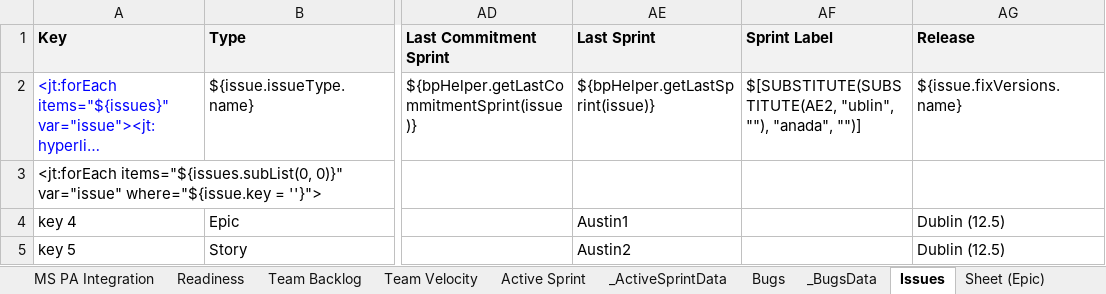
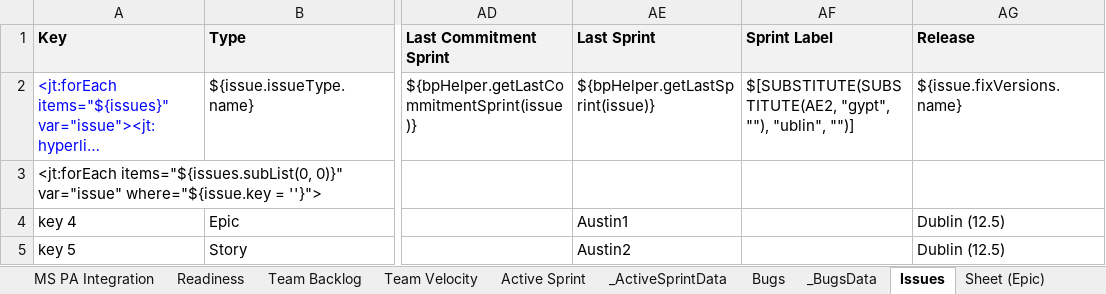
Before and after one commit to folomeshin/etc, an Excel workbook: blueprint-jira-better-excel/Dublin-Dashboard.xlsx, sheet Issues, drawn as a sheet; only a part is shown, gaps mark what is left out; long unchanged cells end in …; values as stored, in another font and other column widths than the file's, no borders; the diff names each change by its address in the sheet, - before the commit and + after, or states it on an @@ line.

```diff
--- a/blueprint-jira-better-excel/Dublin-Dashboard.xlsx (sheet Issues)
+++ b/blueprint-jira-better-excel/Dublin-Dashboard.xlsx (sheet Issues)
-AF2 (Sprint Label): $[SUBSTITUTE(SUBSTITUTE(AE2, "ublin", ""), "anada", "")]
+AF2 (Sprint Label): $[SUBSTITUTE(SUBSTITUTE(AE2, "gypt", ""), "ublin", "")]
```
Also changed, not shown: charts or pictures, 3 other files.
